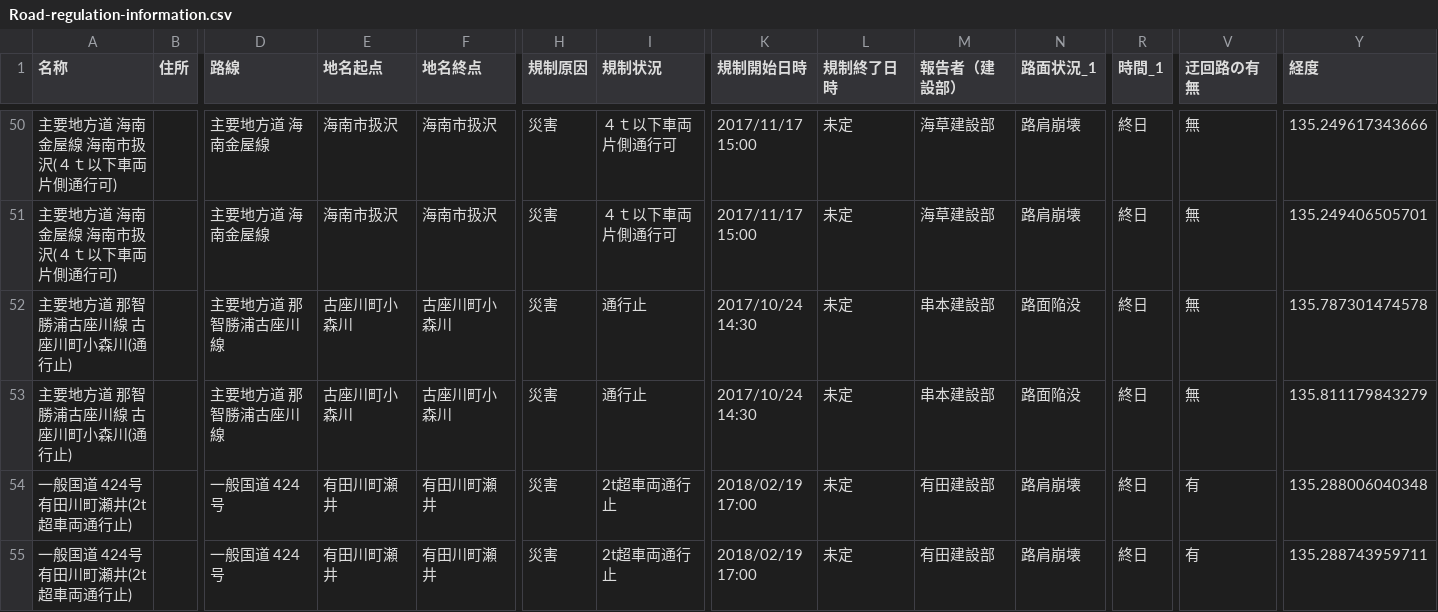
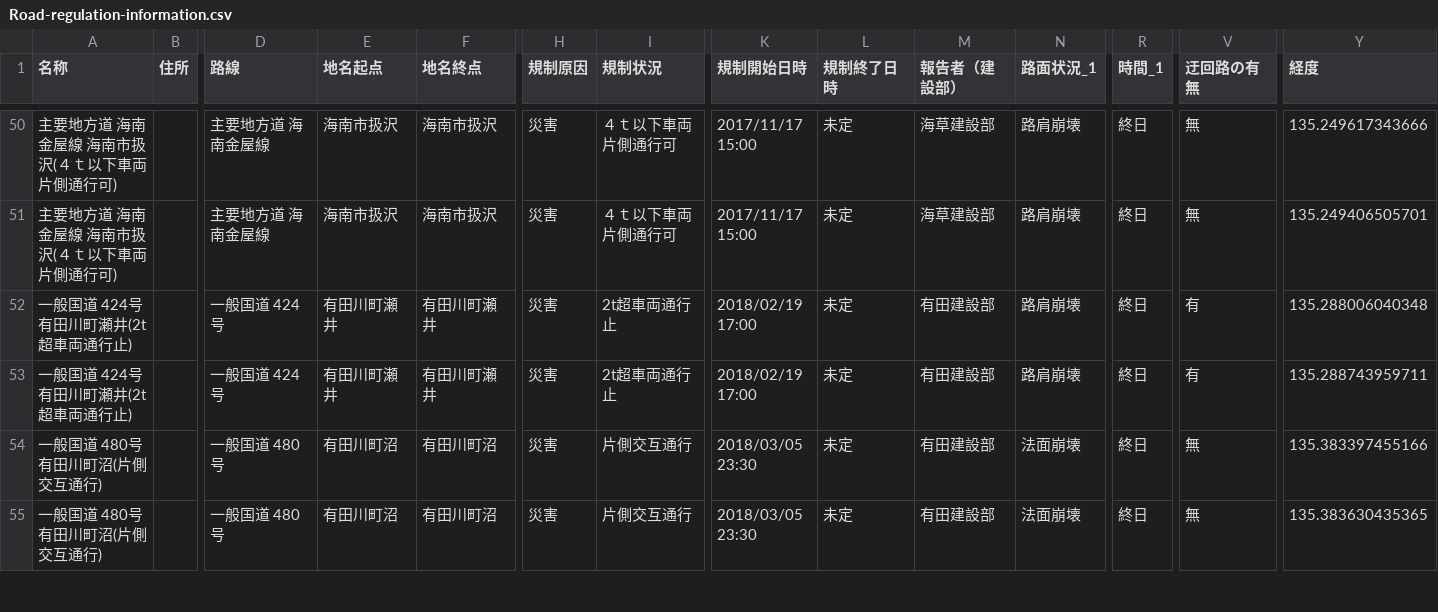
Before and after one commit to wakayama-pref-org/Road-regulation-information, a CSV file: CSV/Road-regulation-information.csv, drawn as a sheet; only a part is shown, gaps mark what is left out; the shorter side is filled out with more unchanged rows; rows hold the shown columns only; the diff names each change by its address in the sheet, - before the commit and + after, or states it on an @@ line.

```diff
--- a/CSV/Road-regulation-information.csv
+++ b/CSV/Road-regulation-information.csv
-row 52: 主要地方道 那智勝浦古座川線 古座川町小森川(通行止) |  | 主要地方道 那智勝浦古座川線 | 古座川町小森川 | 古座川町小森川 | 災害 | 通行止 | 2017/10/24 14:30 | 未定 | 串本建設部 | 路面陥没 | 終日 | 無 | 135.787301474578
-row 53: 主要地方道 那智勝浦古座川線 古座川町小森川(通行止) |  | 主要地方道 那智勝浦古座川線 | 古座川町小森川 | 古座川町小森川 | 災害 | 通行止 | 2017/10/24 14:30 | 未定 | 串本建設部 | 路面陥没 | 終日 | 無 | 135.811179843279
```
Also changed, not shown: 3 other files.
